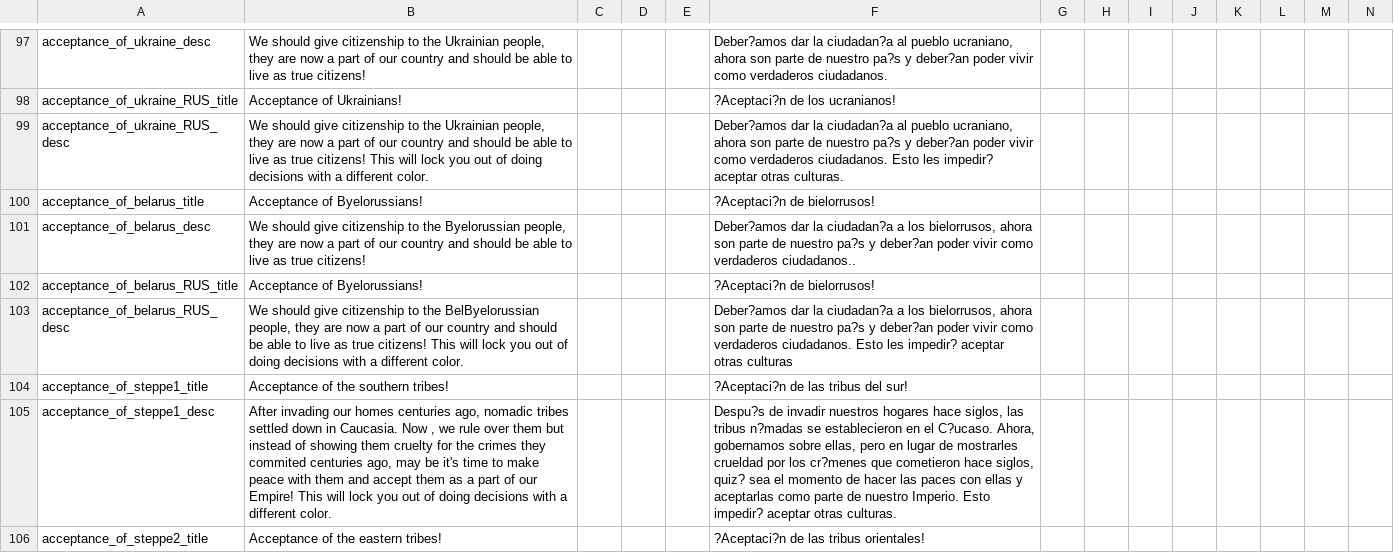
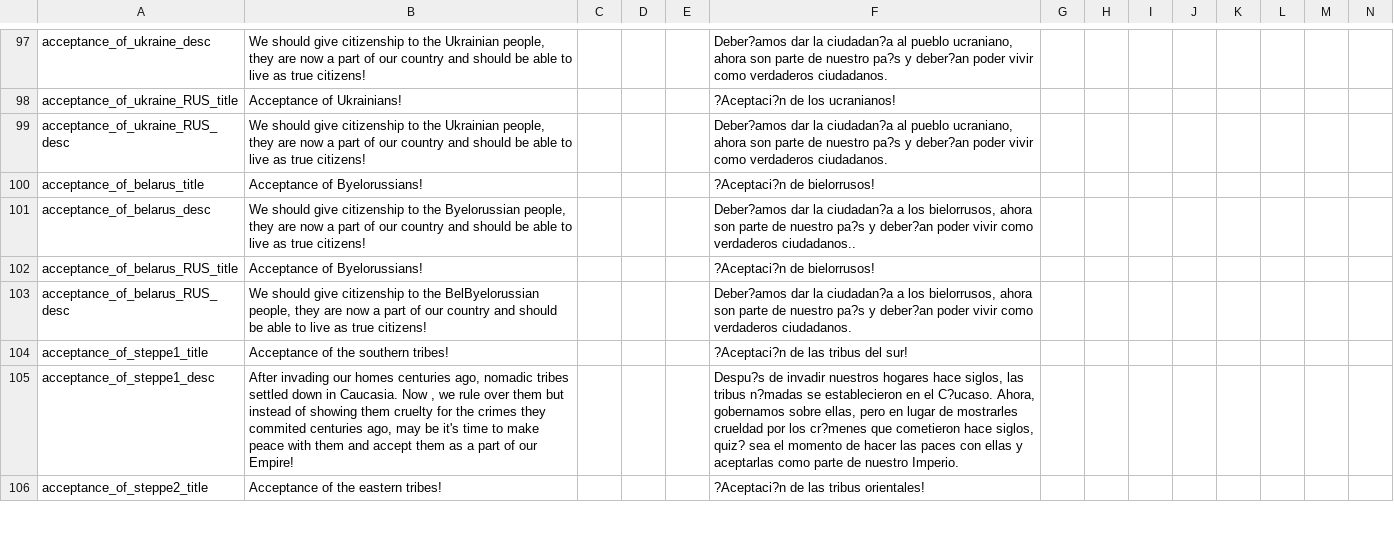
Before and after one commit to MaTi5893/Napoleon-s-Legacy-Remastered, a CSV file: Napoleon's Legacy_Remake/localisation/00_NL_remake_decisions.csv, drawn as a sheet; only a part is shown, gaps mark what is left out; the diff covers the shown part only; the diff names each change by its address in the sheet, - before the commit and + after, or states it on an @@ line.

```diff
--- a/Napoleon's Legacy_Remake/localisation/00_NL_remake_decisions.csv
+++ b/Napoleon's Legacy_Remake/localisation/00_NL_remake_decisions.csv
-B99: …true citizens! This will lock you out of doing decisions with a different color.
+B99: …true citizens!
-F99: …verdaderos ciudadanos. Esto les impedir? aceptar otras culturas.
+F99: …verdaderos ciudadanos.
-B103: …true citizens! This will lock you out of doing decisions with a different color.
+B103: …true citizens!
-F103: …verdaderos ciudadanos. Esto les impedir? aceptar otras culturas
+F103: …verdaderos ciudadanos.
-B105: …our Empire! This will lock you out of doing decisions with a different color.
+B105: …our Empire!
-F105: …nuestro Imperio. Esto impedir? aceptar otras culturas.
+F105: …nuestro Imperio.
```
Also changed, not shown: 2 added rows, 26 removed rows and 19 edited cells elsewhere in this file, Napoleon's Legacy_Remake/localisation/00_NL_remake_events.csv, Napoleon's Legacy_Remake/localisation/00_UncivReforms.csv, 17 other files.
